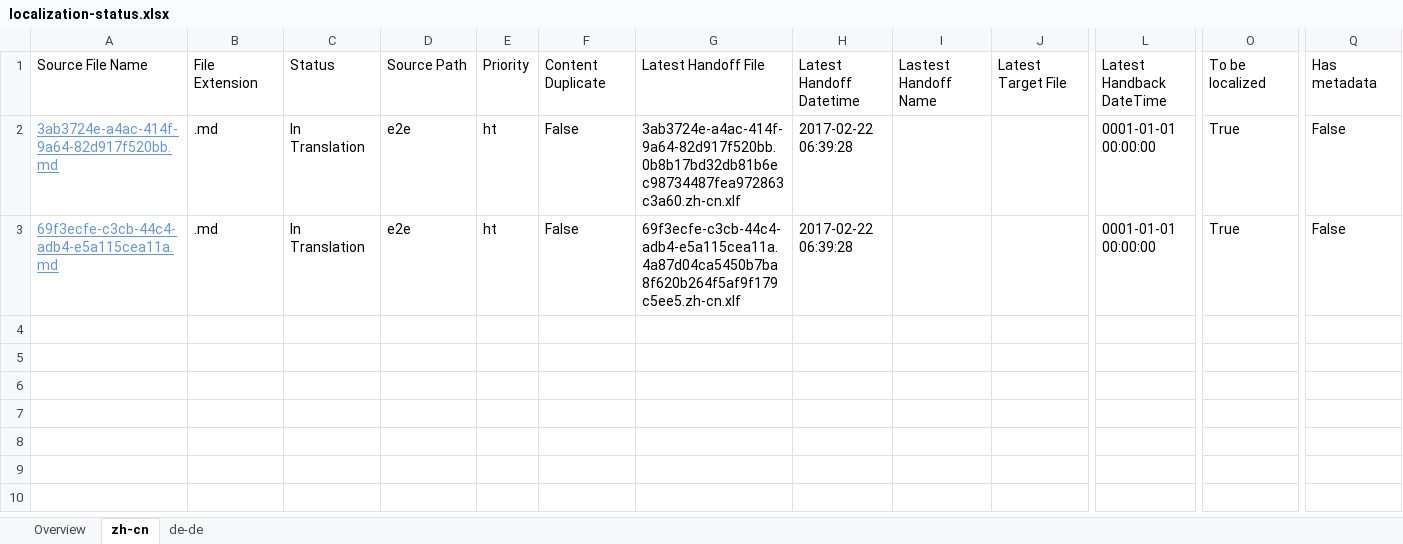
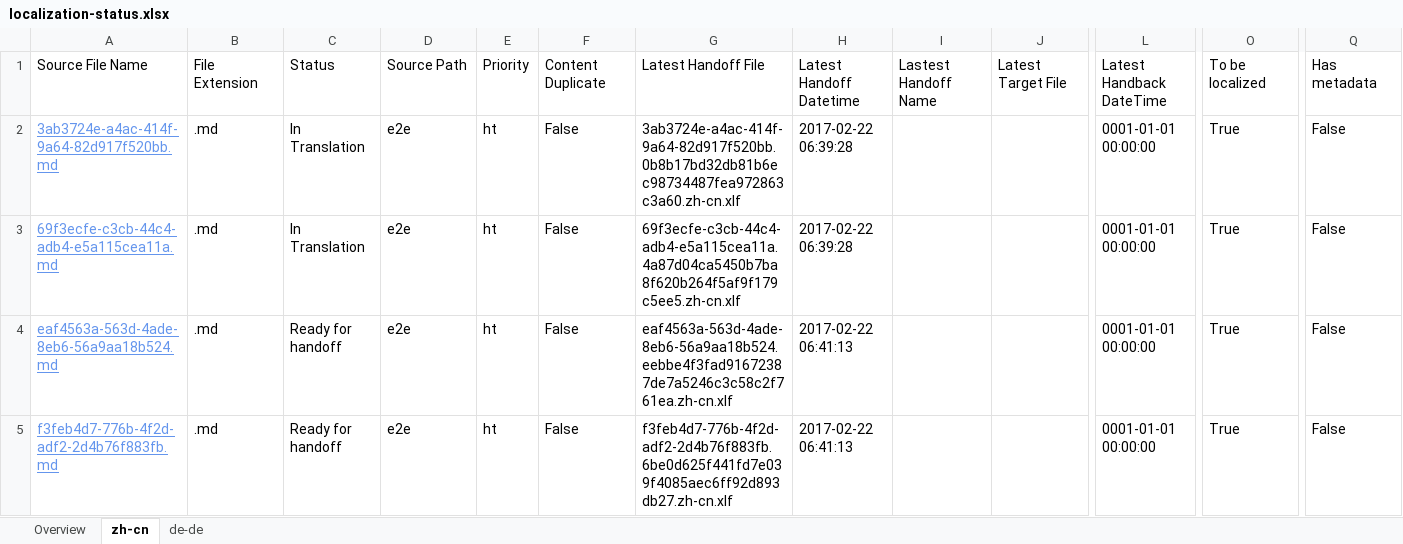
Before and after one commit to OpenLocalizationTestOrg/ol-test4-handback, an Excel workbook: ol-handback/OpenLocalizationTestOrg/ol-test4/xinjiang/localization-status.xlsx, sheet zh-cn, drawn as a sheet; only a part is shown, gaps mark what is left out; values as stored, in another font and other column widths than the file's, no borders; table styles not drawn; rows hold the shown columns only; the diff names each change by its address in the sheet, - before the commit and + after, or states it on an @@ line.

Commit message:
Generate Report for Handoff

```diff
--- a/ol-handback/OpenLocalizationTestOrg/ol-test4/xinjiang/localization-status.xlsx (sheet zh-cn)
+++ b/ol-handback/OpenLocalizationTestOrg/ol-test4/xinjiang/localization-status.xlsx (sheet zh-cn)
+row 4: eaf4563a-563d-4ade-8eb6-56a9aa18b524.md | .md | Ready for handoff | e2e | ht | False | eaf4563a-563d-4ade-8eb6-56a9aa18b524.eebbe4f3fad91672387de7a5246c3c58c2f761ea.zh-cn.xlf | 2017-02-22 06:41:13 |  |  | 0001-01-01 00:00:00 | True | False
+row 5: f3feb4d7-776b-4f2d-adf2-2d4b76f883fb.md | .md | Ready for handoff | e2e | ht | False | f3feb4d7-776b-4f2d-adf2-2d4b76f883fb.6be0d625f441fd7e039f4085aec6ff92d893db27.zh-cn.xlf | 2017-02-22 06:41:13 |  |  | 0001-01-01 00:00:00 | True | False
```
Also changed, not shown: sheet de-de, sheet Overview.
